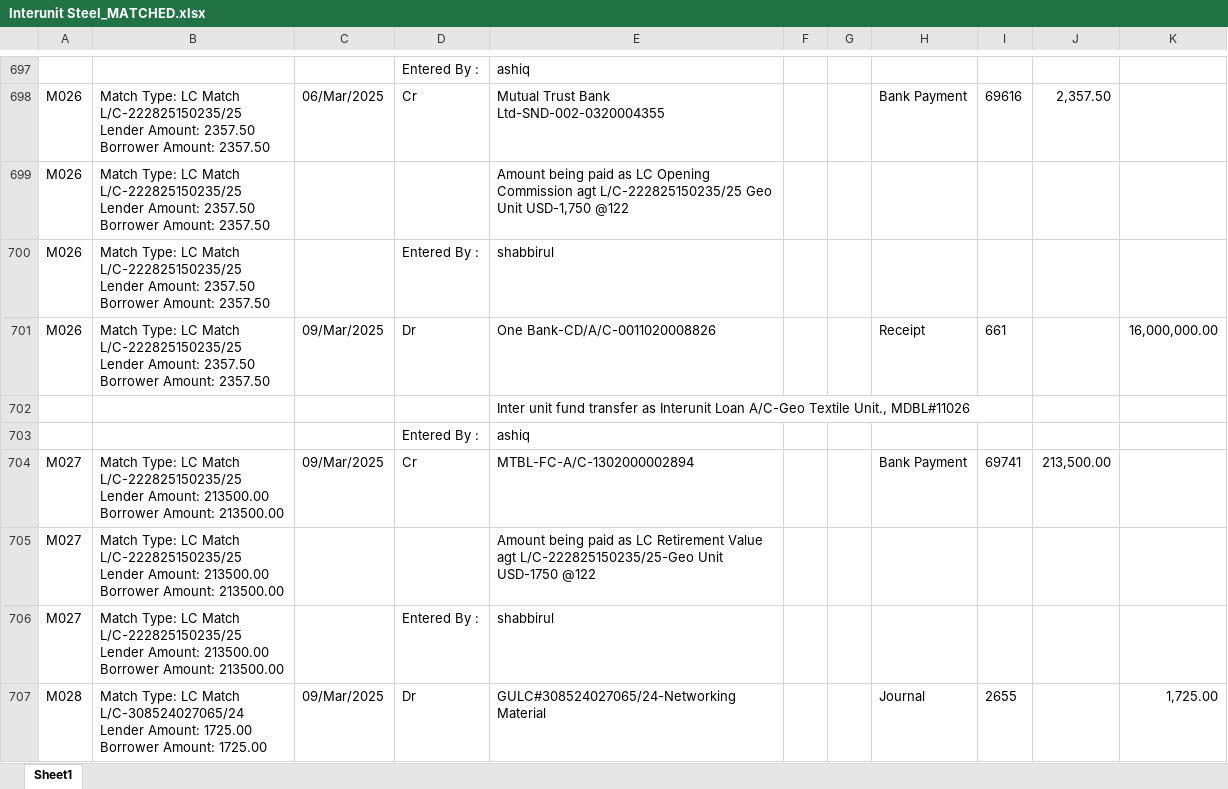
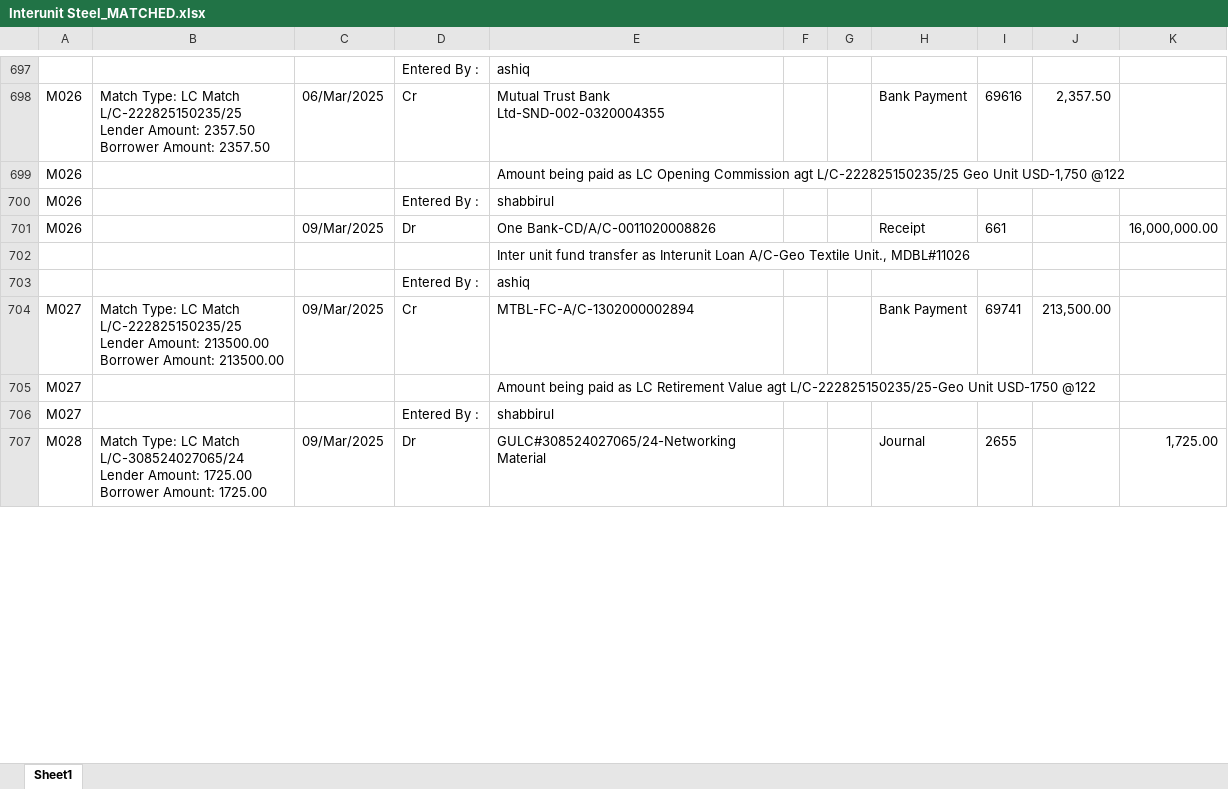
Before and after one commit to m-islam-ciplc/Dev_Interunit_Recon_GUI, an Excel workbook: Output/Interunit Steel_MATCHED.xlsx, sheet Sheet1, drawn as a sheet; only a part is shown, gaps mark what is left out; values as stored, in another font and other column widths than the file's, no borders; ↵ is a line break in a cell; the diff covers the shown part only; the diff names each change by its address in the sheet, - before the commit and + after, or states it on an @@ line.

```diff
--- a/Output/Interunit Steel_MATCHED.xlsx (sheet Sheet1)
+++ b/Output/Interunit Steel_MATCHED.xlsx (sheet Sheet1)
-B699:B701: Match Type: LC Match ↵ L/C-222825150235/25 ↵ Lender Amount: 2357.50 ↵ Borrower Amount: 2357.50
+B699:B701: (empty)
-B705:B706: Match Type: LC Match ↵ L/C-222825150235/25 ↵ Lender Amount: 213500.00 ↵ Borrower Amount: 213500.00
+B705:B706: (empty)
```
Also changed, not shown: 202 edited cells elsewhere in this sheet, Output/Interunit GeoTex_MATCHED.xlsx, 1 other file.
